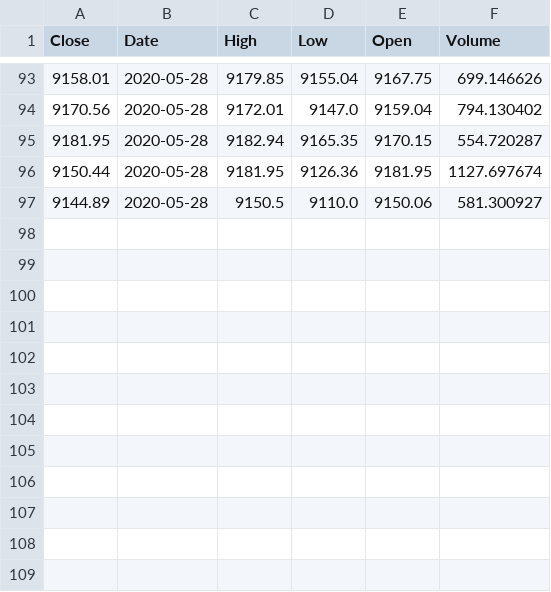
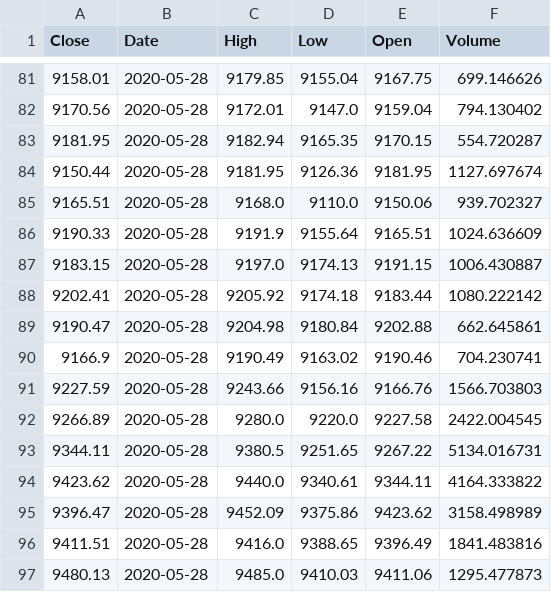
Before and after one commit to codescientist703/binance-bot, a CSV file: training_data/BTCUSDT.csv, drawn as a sheet; only a part is shown, gaps mark what is left out; the diff covers the shown part only.

```diff
--- a/training_data/BTCUSDT.csv
+++ b/training_data/BTCUSDT.csv
@@ -96,2 +84,14 @@ Close,Date,High,Low,Open,Volume
 9150.44,2020-05-28,9181.95,9126.36,9181.95,1127.697674
-9144.89,2020-05-28,9150.5,9110.0,9150.06,581.300927
+9165.51,2020-05-28,9168.0,9110.0,9150.06,939.702327
+9190.33,2020-05-28,9191.9,9155.64,9165.51,1024.636609
+9183.15,2020-05-28,9197.0,9174.13,9191.15,1006.430887
+9202.41,2020-05-28,9205.92,9174.18,9183.44,1080.222142
+9190.47,2020-05-28,9204.98,9180.84,9202.88,662.645861
+9166.9,2020-05-28,9190.49,9163.02,9190.46,704.230741
+9227.59,2020-05-28,9243.66,9156.16,9166.76,1566.703803
+9266.89,2020-05-28,9280.0,9220.0,9227.58,2422.004545
+9344.11,2020-05-28,9380.5,9251.65,9267.22,5134.016731
+9423.62,2020-05-28,9440.0,9340.61,9344.11,4164.333822
+9396.47,2020-05-28,9452.09,9375.86,9423.62,3158.498989
+9411.51,2020-05-28,9416.0,9388.65,9396.49,1841.483816
+9480.13,2020-05-28,9485.0,9410.03,9411.06,1295.477873
```
Also changed, not shown: 12 removed rows elsewhere in this file, 2 other files.
